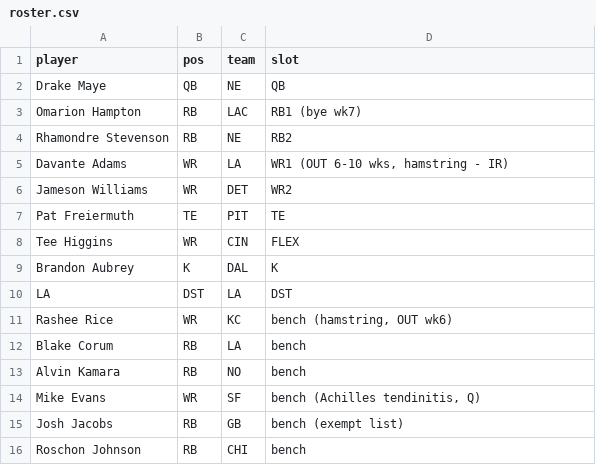
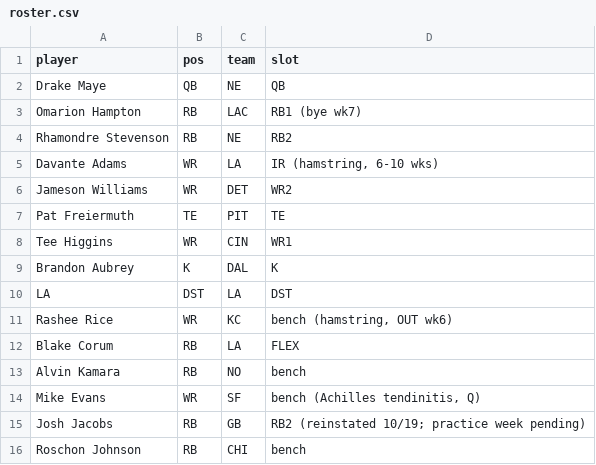
Before and after one commit to Joshua-Hsu/Fantasy-Football, a CSV file: roster.csv, drawn as a sheet.

```diff
--- a/roster.csv
+++ b/roster.csv
@@ -4,6 +4,6 @@ Omarion Hampton,RB,LAC,RB1 (bye wk7)
 Rhamondre Stevenson,RB,NE,RB2
-Davante Adams,WR,LA,"WR1 (OUT 6-10 wks, hamstring - IR)"
+Davante Adams,WR,LA,"IR (hamstring, 6-10 wks)"
 Jameson Williams,WR,DET,WR2
 Pat Freiermuth,TE,PIT,TE
-Tee Higgins,WR,CIN,FLEX
+Tee Higgins,WR,CIN,WR1
 Brandon Aubrey,K,DAL,K
@@ -11,6 +11,6 @@ LA,DST,LA,DST
 Rashee Rice,WR,KC,"bench (hamstring, OUT wk6)"
-Blake Corum,RB,LA,bench
+Blake Corum,RB,LA,FLEX
 Alvin Kamara,RB,NO,bench
 Mike Evans,WR,SF,"bench (Achilles tendinitis, Q)"
-Josh Jacobs,RB,GB,bench (exempt list)
+Josh Jacobs,RB,GB,RB2 (reinstated 10/19; practice week pending)
 Roschon Johnson,RB,CHI,bench
```
Also changed, not shown: decisions.csv, injuries.csv, 2 other files.
